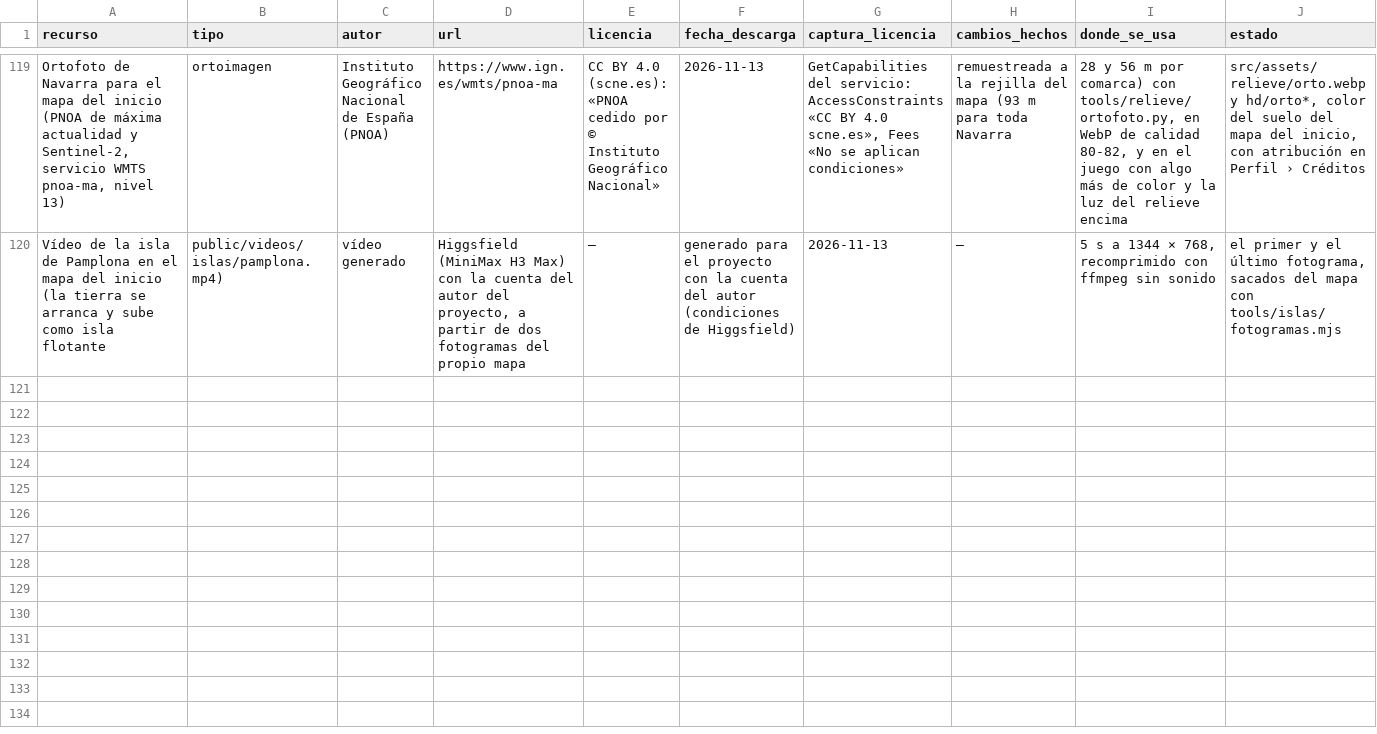
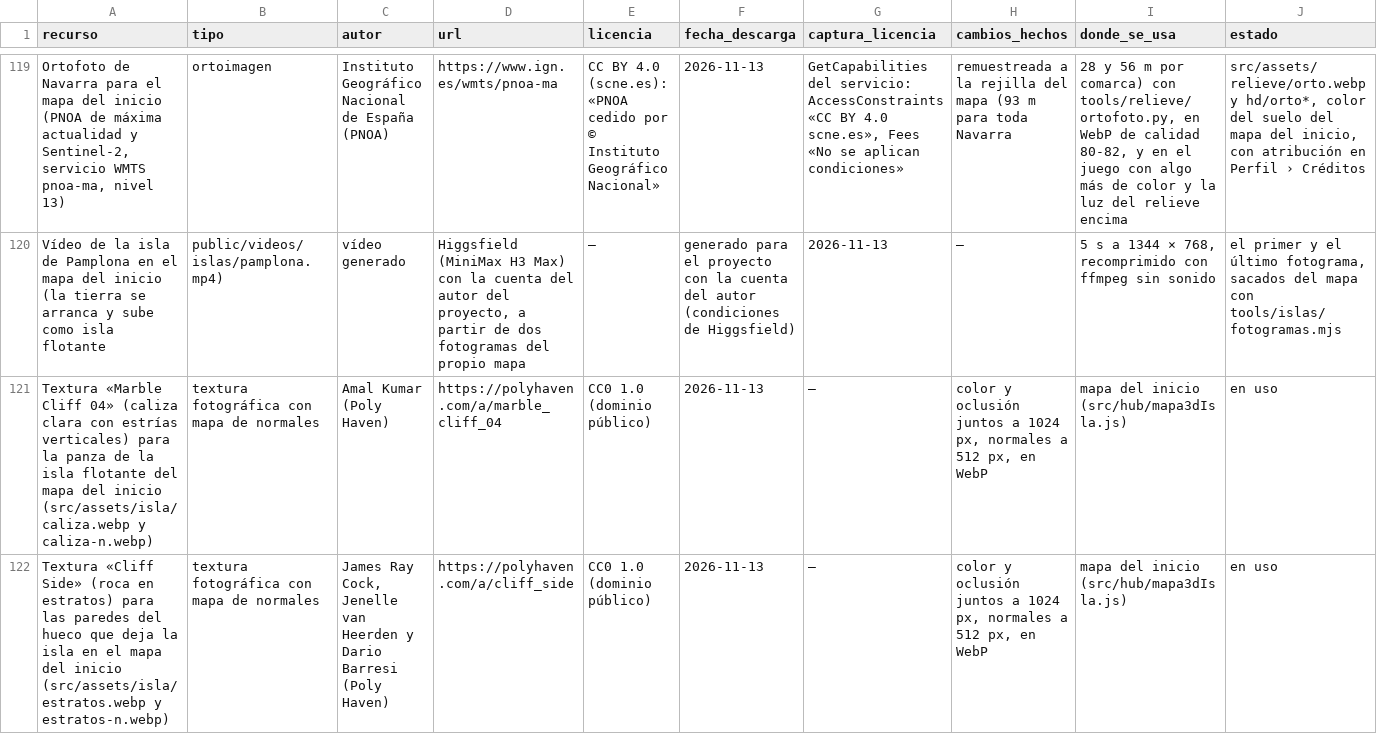
Before and after one commit to jonathanvilches/MENDIZMENDI-, a CSV file: legal/registro-licencias.csv, drawn as a sheet; only a part is shown, gaps mark what is left out; rows hold the shown columns only; the diff covers the shown part only; the diff names each change by its address in the sheet, - before the commit and + after, or states it on an @@ line.

```diff
--- a/legal/registro-licencias.csv
+++ b/legal/registro-licencias.csv
+row 121: Textura «Marble Cliff 04» (caliza clara con estrías verticales) para la panza de la isla flotante del mapa del inicio (src/assets/isla/caliza.webp y caliza-n.webp) | textura fotográfica con mapa de normales | Amal Kumar (Poly Haven) | https://polyhaven.com/a/marble_cliff_04 | CC0 1.0 (dominio público) | 2026-11-13 | — | color y oclusión juntos a 1024 px, normales a 512 px, en WebP | mapa del inicio (src/hub/mapa3dIsla.js) | en uso
+row 122: Textura «Cliff Side» (roca en estratos) para las paredes del hueco que deja la isla en el mapa del inicio (src/assets/isla/estratos.webp y estratos-n.webp) | textura fotográfica con mapa de normales | James Ray Cock, Jenelle van Heerden y Dario Barresi (Poly Haven) | https://polyhaven.com/a/cliff_side | CC0 1.0 (dominio público) | 2026-11-13 | — | color y oclusión juntos a 1024 px, normales a 512 px, en WebP | mapa del inicio (src/hub/mapa3dIsla.js) | en uso
```
Also changed, not shown: 2 added rows elsewhere in this file, 5 other files.
